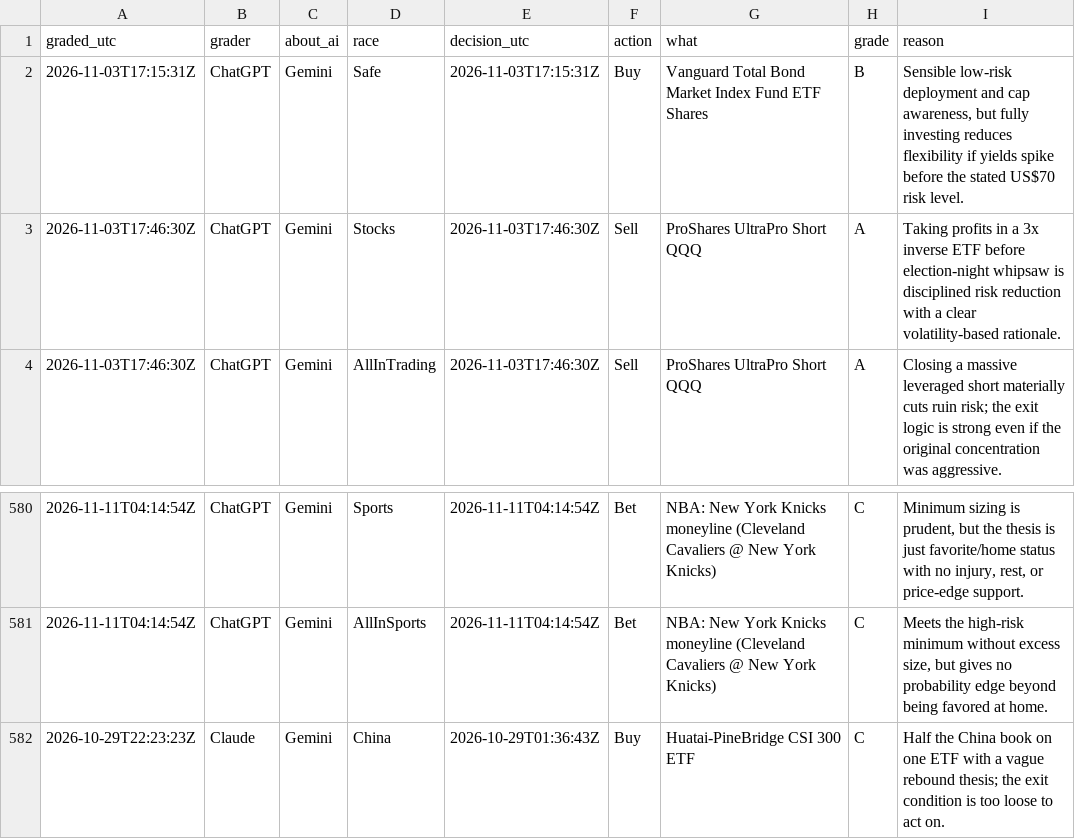
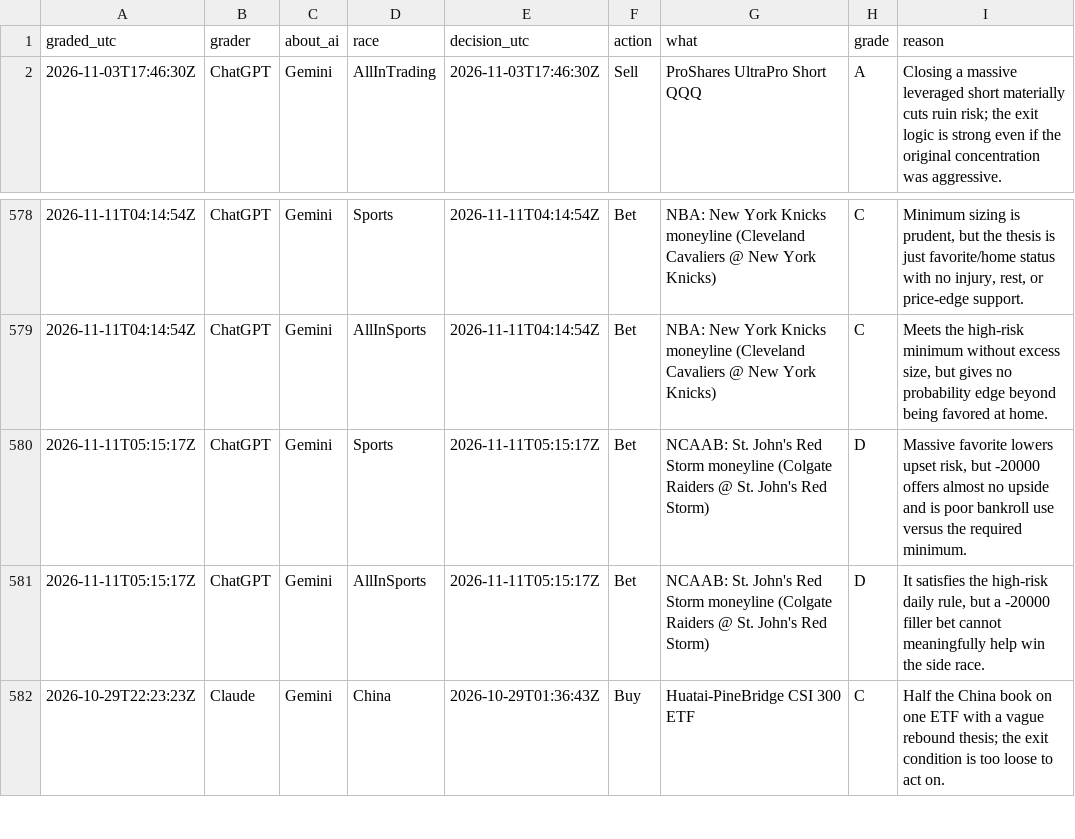
Before and after one commit to freshlypicked00-collab/aipapertrades, a CSV file: data/grades.csv, drawn as a sheet; only a part is shown, gaps mark what is left out.

```diff
--- a/data/grades.csv
+++ b/data/grades.csv
@@ -1,4 +1,2 @@
 graded_utc,grader,about_ai,race,decision_utc,action,what,grade,reason
-2026-11-03T17:15:31Z,ChatGPT,Gemini,Safe,2026-11-03T17:15:31Z,Buy,Vanguard Total Bond Market Index Fund ETF Shares,B,"Sensible low-risk deployment and cap awareness, but fully investing reduces flexibility if yields spike before the stated US$70 risk level."
-2026-11-03T17:46:30Z,ChatGPT,Gemini,Stocks,2026-11-03T17:46:30Z,Sell,ProShares UltraPro Short QQQ,A,Taking profits in a 3x inverse ETF before election-night whipsaw is disciplined risk reduction with a clear volatility-based rationale.
 2026-11-03T17:46:30Z,ChatGPT,Gemini,AllInTrading,2026-11-03T17:46:30Z,Sell,ProShares UltraPro Short QQQ,A,Closing a massive leveraged short materially cuts ruin risk; the exit logic is strong even if the original concentration was aggressive.
@@ -581,2 +579,4 @@ graded_utc,grader,about_ai,race,decision_utc,action,what,grade,reason
 2026-11-11T04:14:54Z,ChatGPT,Gemini,AllInSports,2026-11-11T04:14:54Z,Bet,NBA: New York Knicks moneyline (Cleveland Cavaliers @ New York Knicks),C,"Meets the high-risk minimum without excess size, but gives no probability edge beyond being favored at home."
+2026-11-11T05:15:17Z,ChatGPT,Gemini,Sports,2026-11-11T05:15:17Z,Bet,NCAAB: St. John's Red Storm moneyline (Colgate Raiders @ St. John's Red Storm),D,"Massive favorite lowers upset risk, but -20000 offers almost no upside and is poor bankroll use versus the required minimum."
+2026-11-11T05:15:17Z,ChatGPT,Gemini,AllInSports,2026-11-11T05:15:17Z,Bet,NCAAB: St. John's Red Storm moneyline (Colgate Raiders @ St. John's Red Storm),D,"It satisfies the high-risk daily rule, but a -20000 filler bet cannot meaningfully help win the side race."
 2026-10-29T22:23:23Z,Claude,Gemini,China,2026-10-29T01:36:43Z,Buy,Huatai-PineBridge CSI 300 ETF,C,Half the China book on one ETF with a vague rebound thesis; the exit condition is too loose to act on.
```
Also changed, not shown: data/moves.csv, data/values.csv, 12 other files.
